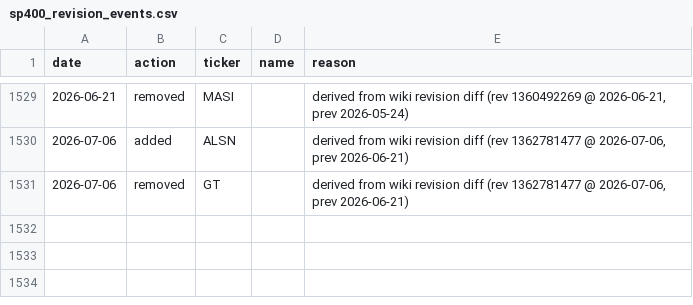
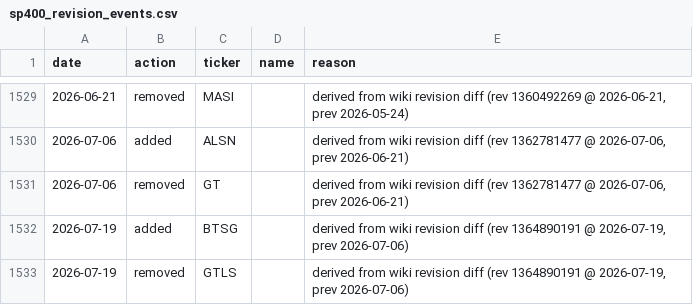
Before and after one commit to arielNacamulli/pitindex, a CSV file: data/sp400_revision_events.csv, drawn as a sheet; only a part is shown, gaps mark what is left out.

```diff
--- a/data/sp400_revision_events.csv
+++ b/data/sp400_revision_events.csv
@@ -1531 +1531,3 @@ date,action,ticker,name,reason
 2026-07-06,removed,GT,,"derived from wiki revision diff (rev 1362781477 @ 2026-07-06, prev 2026-06-21)"
+2026-07-19,added,BTSG,,"derived from wiki revision diff (rev 1364890191 @ 2026-07-19, prev 2026-07-06)"
+2026-07-19,removed,GTLS,,"derived from wiki revision diff (rev 1364890191 @ 2026-07-19, prev 2026-07-06)"
```
Also changed, not shown: pitindex/data/sp400_changes.csv, pitindex/data/sp400_current.csv, 7 other files.
